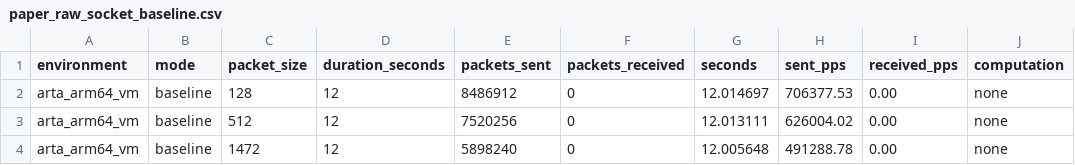
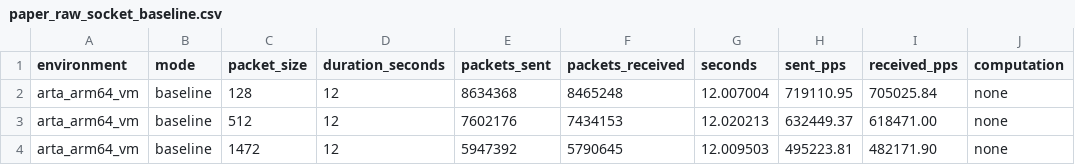
Before and after one commit to Artakmzh99/Userspace-Bypass-Accelerating-Syscall-intensive-Applications, a CSV file: results/raw/paper_raw_socket_baseline.csv, drawn as a sheet.

Commit message:
Fix benchmark bugs, regenerate corrupted results, clean up repo
- network_io_bench: flush stdout before fork and use _exit in the child
  so the inherited stdio buffer is not flushed again into the redirected
  CSV; this had duplicated the header and earlier rows once per run,
  corrupting results/raw/network_io.csv
- udp_pps_bench: same fork/stdio fix, which also fixes packets_received
  always parsing as 0 (the buffered CSV header reached the parent
  through the result pipe ahead of the count); install SIGALRM via
  sigaction without SA_RESTART so the alarm actually interrupts a
  blocking recv; let the receiver outlive the sender by one second and
  drain queued packets so the tail of the send window is counted; stop
  the PPS clock before waitpid so receiver lingering does not deflate
  the rates
- syscall_bench: silence -Wunused-but-set-variable warning
- restore the full capture_environment.sh (disk, g++, make, pip3,
  Python package versions) that had been accidentally saved over the
  x86_64 tasks doc, and remove that broken doc and its references
- regenerate network_io.csv, paper_raw_socket_baseline.csv, affected
  plots, and environment metadata on the same ARM64 VM
- stop tracking compiled benchmark binaries and add .gitignore
- README: fix script listing, document plot_results.py, install pandas/
  matplotlib via apt (pip3 install fails on Ubuntu 26.04 PEP 668)

```diff
--- a/results/raw/paper_raw_socket_baseline.csv
+++ b/results/raw/paper_raw_socket_baseline.csv
@@ -1,4 +1,4 @@
 environment,mode,packet_size,duration_seconds,packets_sent,packets_received,seconds,sent_pps,received_pps,computation
-arta_arm64_vm,baseline,128,12,8486912,0,12.014697,706377.53,0.00,none
-arta_arm64_vm,baseline,512,12,7520256,0,12.013111,626004.02,0.00,none
-arta_arm64_vm,baseline,1472,12,5898240,0,12.005648,491288.78,0.00,none
+arta_arm64_vm,baseline,128,12,8634368,8465248,12.007004,719110.95,705025.84,none
+arta_arm64_vm,baseline,512,12,7602176,7434153,12.020213,632449.37,618471.00,none
+arta_arm64_vm,baseline,1472,12,5947392,5790645,12.009503,495223.81,482171.90,none
```
Also changed, not shown: results/raw/network_io.csv, 16 other files.
